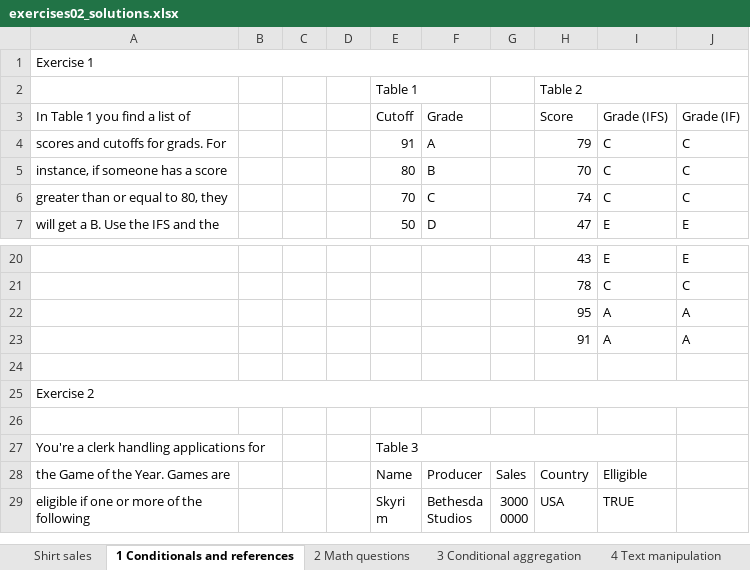
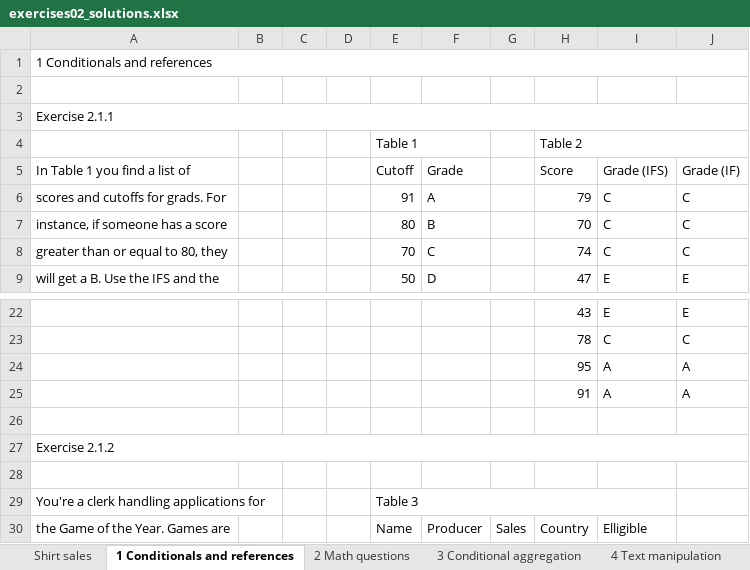
Before and after one commit to BI-DS/ELE-3915, an Excel workbook: exercises/exercises02_solutions.xlsx, sheet 1 Conditionals and references, drawn as a sheet; only a part is shown, gaps mark what is left out; the shorter side is filled out with more unchanged rows; values as stored, in another font and other column widths than the file's, no cell formats; charts and pictures not drawn; addresses are those after the commit; the diff names each change by its address in the sheet, - before the commit and + after, or states it on an @@ line.

```diff
--- a/exercises/exercises02_solutions.xlsx (sheet 1 Conditionals and references)
+++ b/exercises/exercises02_solutions.xlsx (sheet 1 Conditionals and references)
-A1 (In Table 1 you find a list of): Exercise 1
+A1 (In Table 1 you find a list of): 1 Conditionals and references
+row 2: (empty)
+row 3: Exercise 2.1.1
-A27 (In Table 1 you find a list of): Exercise 2
+A27 (In Table 1 you find a list of): Exercise 2.1.2
```
Also changed, not shown: sheet 4 Text manipulation, sheet 2 Math questions, sheet 3 Conditional aggregation, sheet Shirt sales, cell formats, formulas that keep their value, charts or pictures, exercises/exercises01_solutions.xlsx, exercises/exercises02.xlsx, 14 other files.
